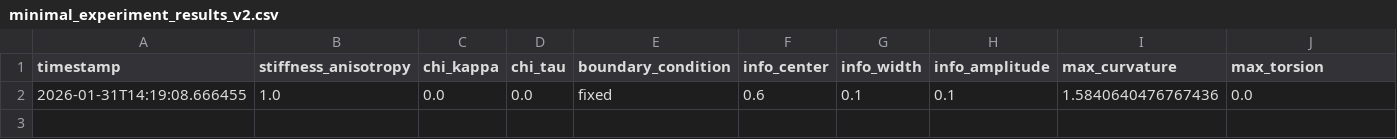
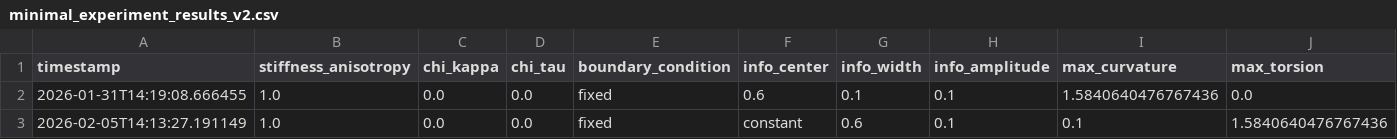
Before and after one commit to sayuj1989-ops/life, a CSV file: outputs/minimal_experiment_results_v2.csv, drawn as a sheet; only a part is shown; rows hold the shown columns only; the diff names each change by its address in the sheet, - before the commit and + after, or states it on an @@ line.

```diff
--- a/outputs/minimal_experiment_results_v2.csv
+++ b/outputs/minimal_experiment_results_v2.csv
+row 3: 2026-02-05T14:13:27.191149 | 1.0 | 0.0 | 0.0 | fixed | constant | 0.6 | 0.1 | 0.1 | 1.5840640476767436
```
Also changed, not shown: 2 other files.
